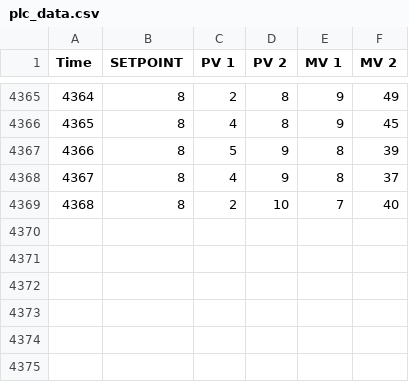
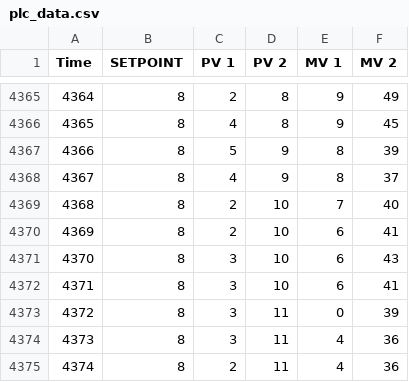
Before and after one commit to Dreamlnwzza007/PROJECT, a CSV file: Python/TCP GET DATA/plc_data.csv, drawn as a sheet; only a part is shown, gaps mark what is left out.

Commit message:
Update plc_data.csv

```diff
--- a/Python/TCP GET DATA/plc_data.csv
+++ b/Python/TCP GET DATA/plc_data.csv
@@ -4369 +4369,7 @@ Time,SETPOINT,PV 1,PV 2,MV 1,MV 2
 4368,8,2,10,7,40
+4369,8,2,10,6,41
+4370,8,3,10,6,43
+4371,8,3,10,6,41
+4372,8,3,11,0,39
+4373,8,3,11,4,36
+4374,8,2,11,4,36
```
